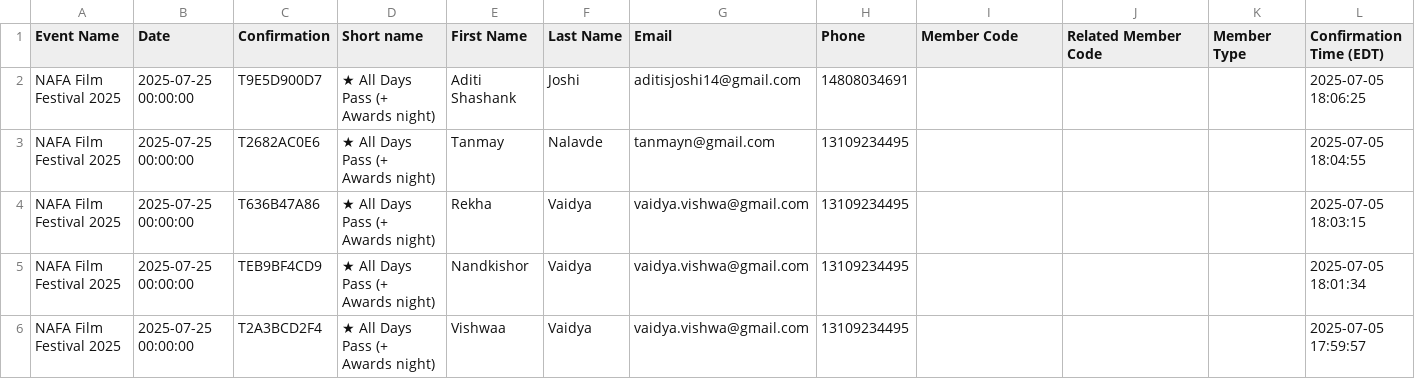
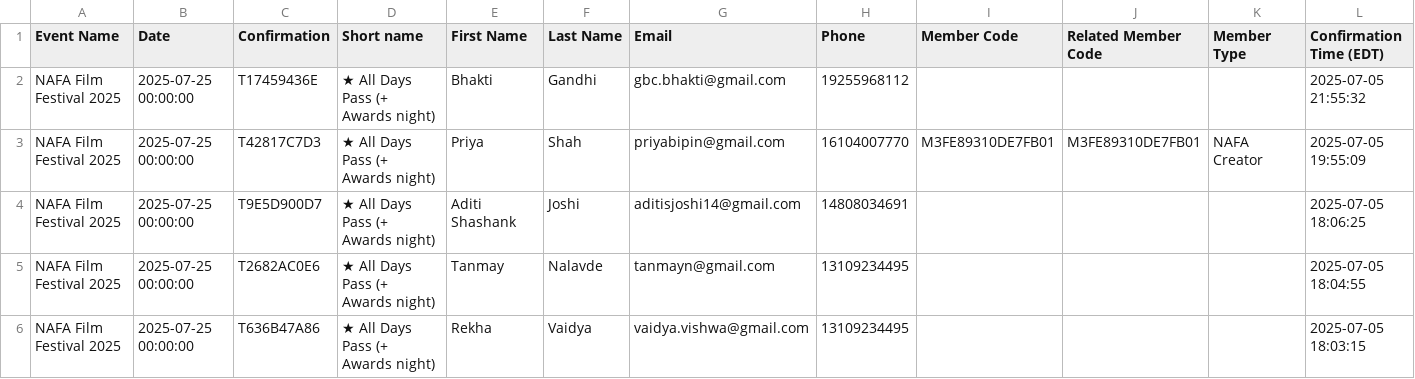
Before and after one commit to yogi-theyoda/ticketing_summary, a CSV file: data/2 days.csv, drawn as a sheet; only a part is shown; the shorter side is filled out with more unchanged rows; rows hold the shown columns only; the diff names each change by its address in the sheet, - before the commit and + after, or states it on an @@ line.

Commit message:
data updates

```diff
--- a/data/2 days.csv
+++ b/data/2 days.csv
+row 2: NAFA Film Festival 2025 | 2025-07-25 00:00:00 | T17459436E | ★ All Days Pass (+ Awards night) | Bhakti | Gandhi | gbc.bhakti@gmail.com | 19255968112 |  |  |  | 2025-07-05 21:55:32
+row 3: NAFA Film Festival 2025 | 2025-07-25 00:00:00 | T42817C7D3 | ★ All Days Pass (+ Awards night) | Priya | Shah | priyabipin@gmail.com | 16104007770 | M3FE89310DE7FB01 | M3FE89310DE7FB01 | NAFA Creator | 2025-07-05 19:55:09
```
Also changed, not shown: data/25.csv.
